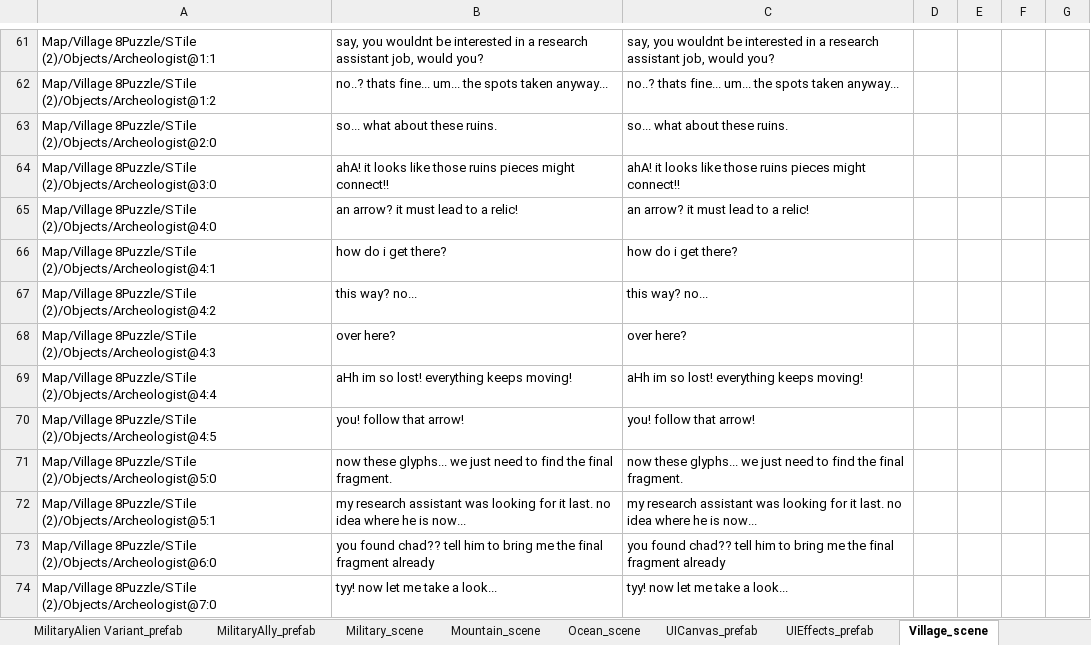
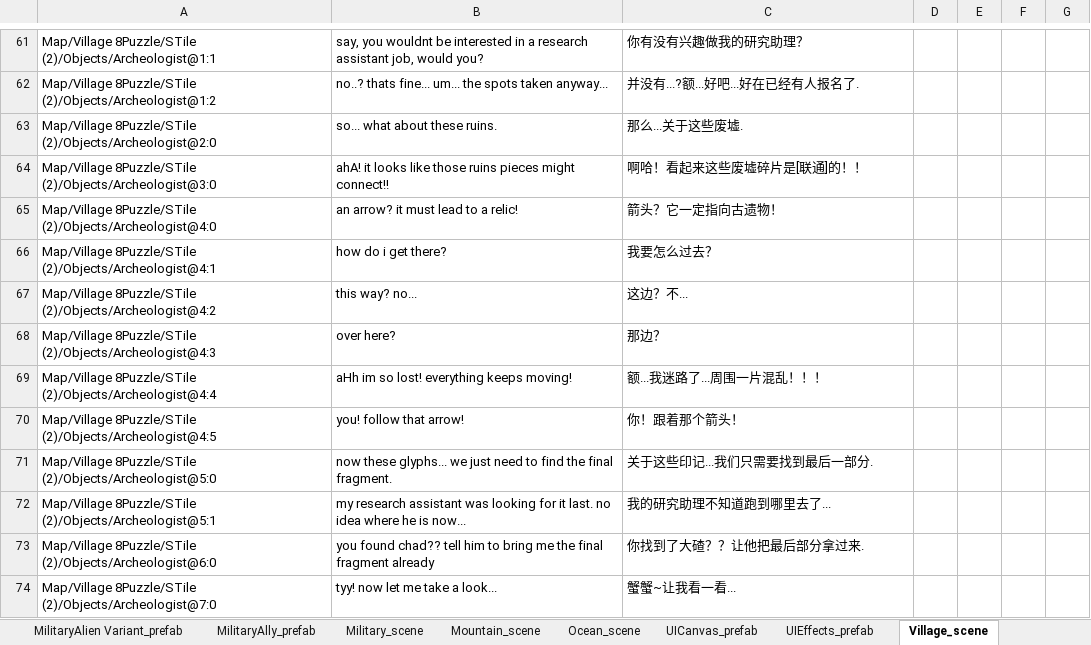
Before and after one commit to alanrtao/SliderCN, an Excel workbook: 简体中文.xlsx, sheet Village_scene, drawn as a sheet; only a part is shown, gaps mark what is left out; values as stored, in another font and other column widths than the file's, no borders; the diff covers the shown part only; the diff names each change by its address in the sheet, - before the commit and + after, or states it on an @@ line.

```diff
--- a/简体中文.xlsx (sheet Village_scene)
+++ b/简体中文.xlsx (sheet Village_scene)
-C61: say, you wouldnt be interested in a research assistant job, would you?
+C61: 你有没有兴趣做我的研究助理？
-C62: no..? thats fine... um... the spots taken anyway...
+C62: 并没有...?额...好吧...好在已经有人报名了.
-C63: so... what about these ruins.
+C63: 那么...关于这些废墟.
-C64: ahA! it looks like those ruins pieces might connect!!
+C64: 啊哈！看起来这些废墟碎片是[联通]的！！
-C65: an arrow? it must lead to a relic!
+C65: 箭头？它一定指向古遗物！
-C66: how do i get there?
+C66: 我要怎么过去？
-C67: this way? no...
+C67: 这边？不...
-C68: over here?
+C68: 那边？
-C69: aHh im so lost! everything keeps moving!
+C69: 额...我迷路了...周围一片混乱！！！
-C70: you! follow that arrow!
+C70: 你！跟着那个箭头！
-C71: now these glyphs... we just need to find the final fragment.
+C71: 关于这些印记...我们只需要找到最后一部分.
-C72: my research assistant was looking for it last. no idea where he is now...
+C72: 我的研究助理不知道跑到哪里去了...
-C73: you found chad?? tell him to bring me the final fragment already
+C73: 你找到了大碴？？让他把最后部分拿过来.
-C74: tyy! now let me take a look...
+C74: 蟹蟹~让我看一看...
```
Also changed, not shown: 161 edited cells elsewhere in this sheet, 1 other file.
